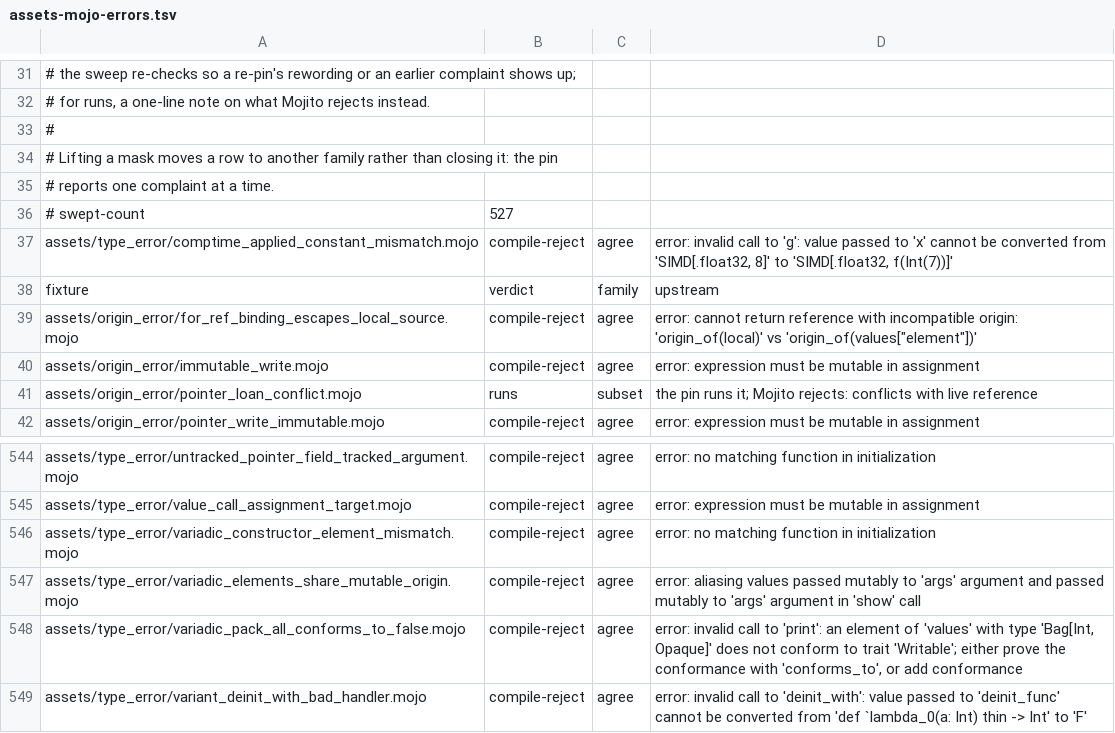
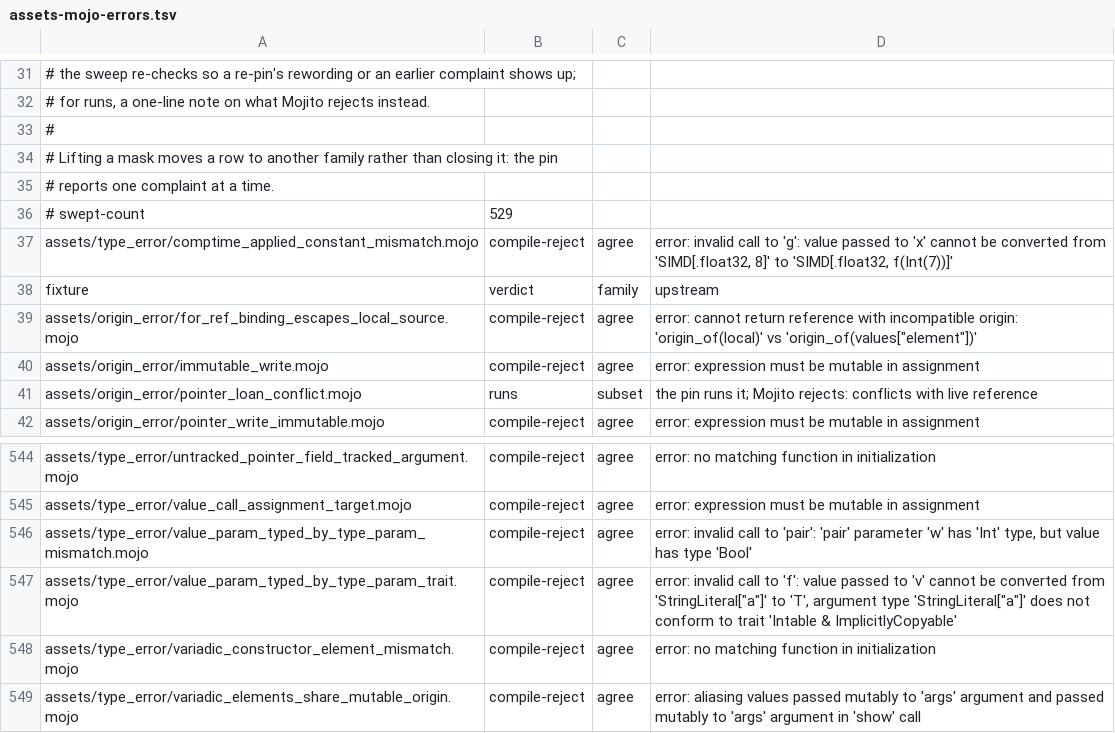
Before and after one commit to bpr/mojito, a TSV file: conformance/assets-mojo-errors.tsv, drawn as a sheet; only a part is shown, gaps mark what is left out; the shorter side is filled out with more unchanged rows.

Commit message:
A value parameter typed by an earlier type parameter (`[T: …, //, v: T]`, the pack `*vs: T`, and a method's `[v: Self.T]`) now works as at the pin, with the infer-only `T` solved from the value, an argument type, a default, or a forwarded pack, where it was rejected as an unknown trait. A `UInt` value parameter also reads at run time now.

```diff
--- a/conformance/assets-mojo-errors.tsv
+++ b/conformance/assets-mojo-errors.tsv
@@ -35,3 +35,3 @@
 # reports one complaint at a time.
-# swept-count	527
+# swept-count	529
 assets/type_error/comptime_applied_constant_mismatch.mojo	compile-reject	agree	error: invalid call to 'g': value passed to 'x' cannot be converted from 'SIMD[.float32, 8]' to 'SIMD[.float32, f(Int(7))]'
@@ -545,2 +545,4 @@ assets/type_error/untracked_pointer_field_tracked_argument.mojo	compile-reject	a
 assets/type_error/value_call_assignment_target.mojo	compile-reject	agree	error: expression must be mutable in assignment
+assets/type_error/value_param_typed_by_type_param_mismatch.mojo	compile-reject	agree	error: invalid call to 'pair': 'pair' parameter 'w' has 'Int' type, but value has type 'Bool'
+assets/type_error/value_param_typed_by_type_param_trait.mojo	compile-reject	agree	error: invalid call to 'f': value passed to 'v' cannot be converted from 'StringLiteral["a"]' to 'T', argument type 'StringLiteral["a"]' does not conform to trait 'Intable & ImplicitlyCopyable'
 assets/type_error/variadic_constructor_element_mismatch.mojo	compile-reject	agree	error: no matching function in initialization
```
Also changed, not shown: conformance/assets-mojo-rejects.tsv, conformance/pliron-parity.tsv, 24 other files.
